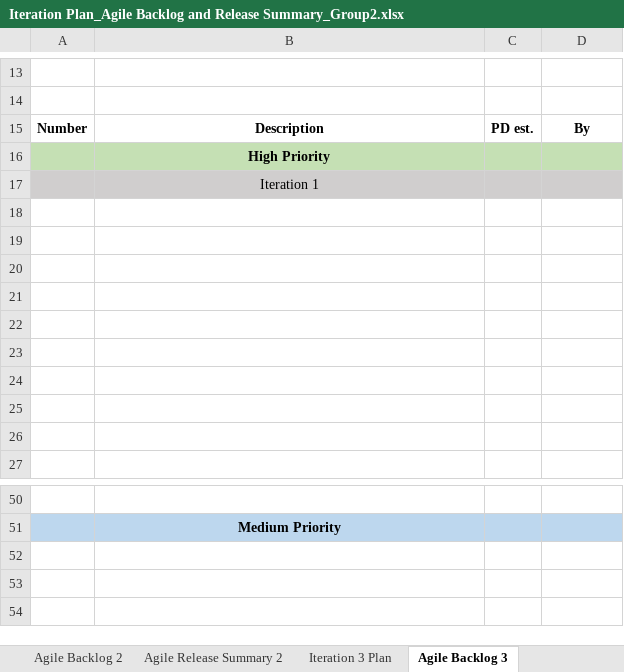
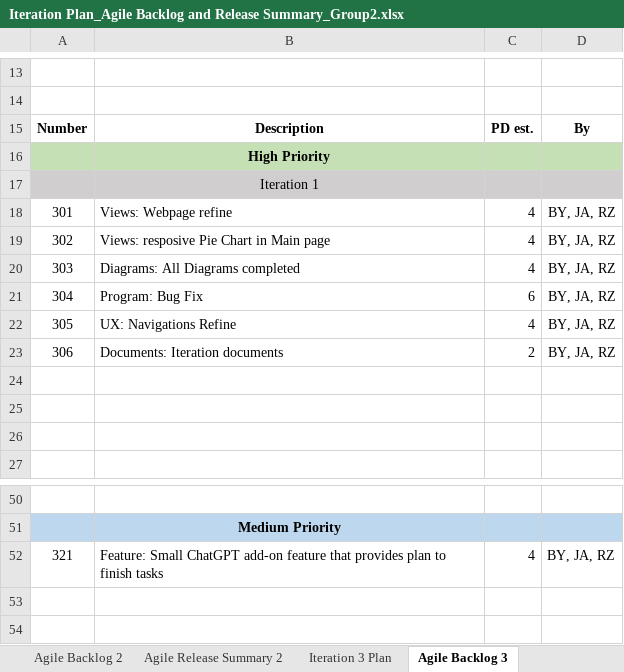
Before and after one commit to JerrYamada/Capstone_Group2, an Excel workbook: Iteration_Plan/Iteration Plan_Agile Backlog and Release Summary_Group2.xlsx, sheet Agile Backlog 3, drawn as a sheet; only a part is shown, gaps mark what is left out; values as stored, in another font and other column widths than the file's, no borders; the diff names each change by its address in the sheet, - before the commit and + after, or states it on an @@ line.

Commit message:
Design Diagrams updated, Iteration Plan and Report updated

```diff
--- a/Iteration_Plan/Iteration Plan_Agile Backlog and Release Summary_Group2.xlsx (sheet Agile Backlog 3)
+++ b/Iteration_Plan/Iteration Plan_Agile Backlog and Release Summary_Group2.xlsx (sheet Agile Backlog 3)
-row 18: (empty)
+row 18: 301 | Views: Webpage refine | 4 | BY, JA, RZ
-row 19: (empty)
+row 19: 302 | Views: resposive Pie Chart in Main page | 4 | BY, JA, RZ
-row 20: (empty)
+row 20: 303 | Diagrams: All Diagrams completed | 4 | BY, JA, RZ
-row 21: (empty)
+row 21: 304 | Program: Bug Fix | 6 | BY, JA, RZ
-row 22: (empty)
+row 22: 305 | UX: Navigations Refine | 4 | BY, JA, RZ
-row 23: (empty)
+row 23: 306 | Documents: Iteration documents | 2 | BY, JA, RZ
-row 52: (empty)
+row 52: 321 | Feature: Small ChatGPT add-on feature that provides plan to finish tasks | 4 | BY, JA, RZ
```
Also changed, not shown: sheet Agile Release Summary 3, sheet Iteration 3 Plan, sheet Iteration 2 Plan, 10 other files.
